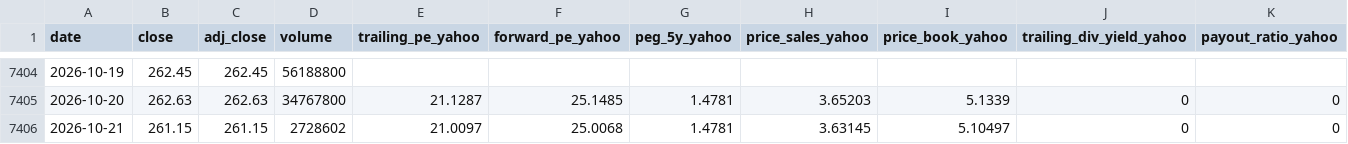
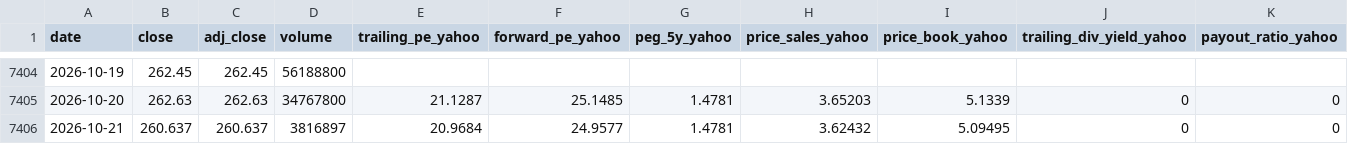
Before and after one commit to Antonis-Koutsoumpis/stock_valuation_watchlist, a CSV file: data/AMZN/daily.csv, drawn as a sheet; only a part is shown, gaps mark what is left out; the diff names each change by its address in the sheet, - before the commit and + after, or states it on an @@ line.

Commit message:
Data update 2026-10-21

```diff
--- a/data/AMZN/daily.csv
+++ b/data/AMZN/daily.csv
-B7406 (close): 261.15
+B7406 (close): 260.637
-C7406 (adj_close): 261.15
+C7406 (adj_close): 260.637
-D7406 (volume): 2728602
+D7406 (volume): 3816897
-E7406 (trailing_pe_yahoo): 21.0097
+E7406 (trailing_pe_yahoo): 20.9684
-F7406 (forward_pe_yahoo): 25.0068
+F7406 (forward_pe_yahoo): 24.9577
-H7406 (price_sales_yahoo): 3.63145
+H7406 (price_sales_yahoo): 3.62432
-I7406 (price_book_yahoo): 5.10497
+I7406 (price_book_yahoo): 5.09495
```
Also changed, not shown: data/FTK/daily.csv.
